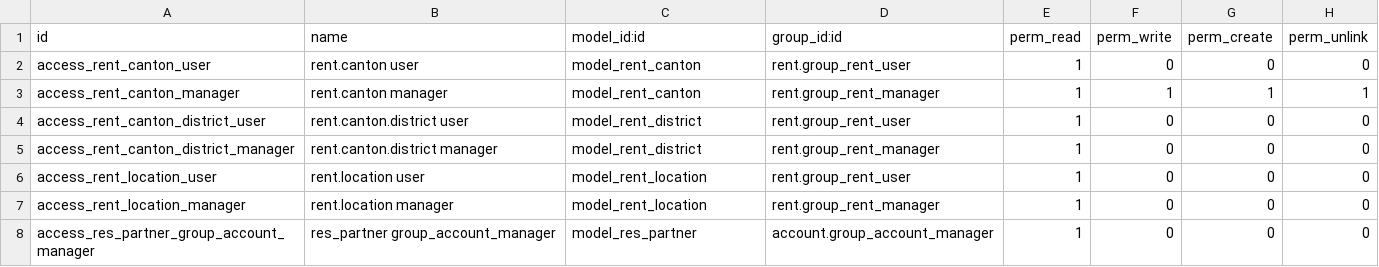
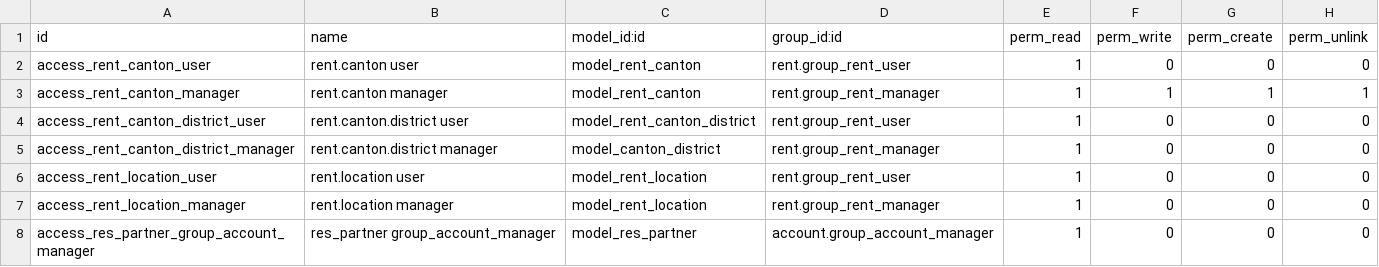
Before and after one commit to Vauxoo/addons-clearcorp, a CSV file: rent/security/ir.model.access.csv, drawn as a sheet; only a part is shown.

Commit message:
[FIX] rent_district error name

```diff
--- a/rent/security/ir.model.access.csv
+++ b/rent/security/ir.model.access.csv
@@ -3,4 +3,4 @@
 "access_rent_canton_manager","rent.canton manager","model_rent_canton","rent.group_rent_manager",1,1,1,1
-"access_rent_canton_district_user","rent.canton.district user","model_rent_district","rent.group_rent_user",1,0,0,0
-"access_rent_canton_district_manager","rent.canton.district manager","model_rent_district","rent.group_rent_manager",1,0,0,0
+"access_rent_canton_district_user","rent.canton.district user","model_rent_canton_district","rent.group_rent_user",1,0,0,0
+"access_rent_canton_district_manager","rent.canton.district manager","model_canton_district","rent.group_rent_manager",1,0,0,0
 "access_rent_location_user","rent.location user","model_rent_location","rent.group_rent_user",1,0,0,0
```
